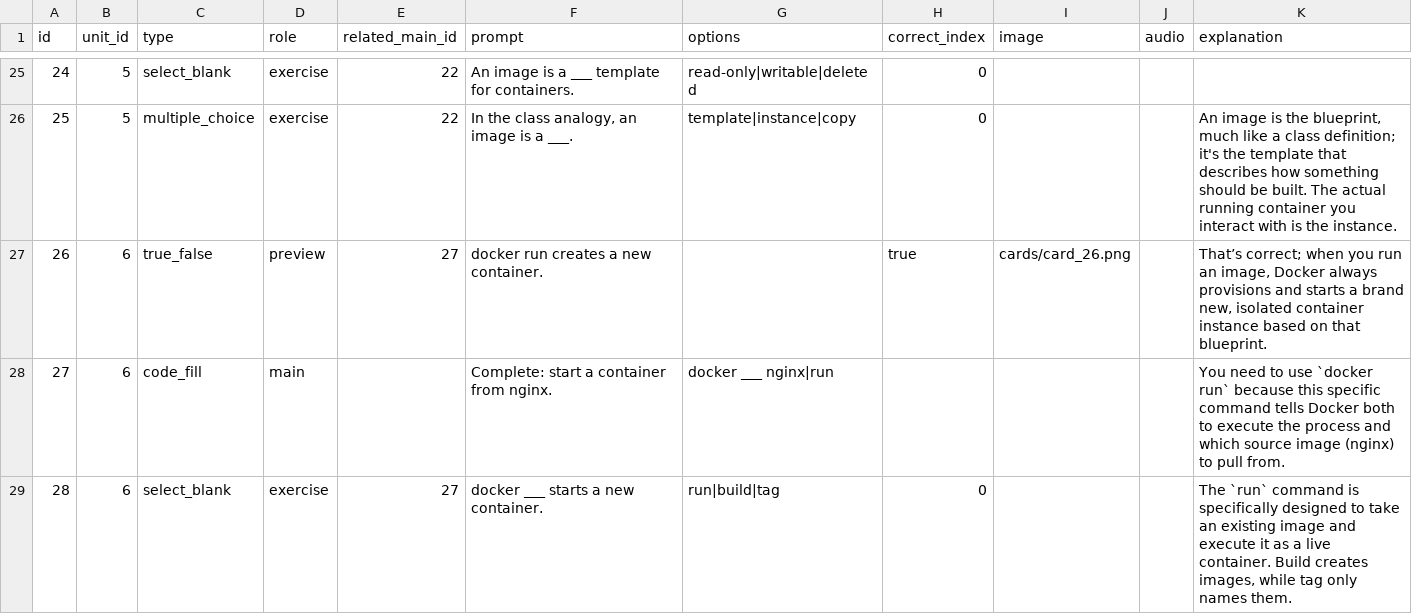
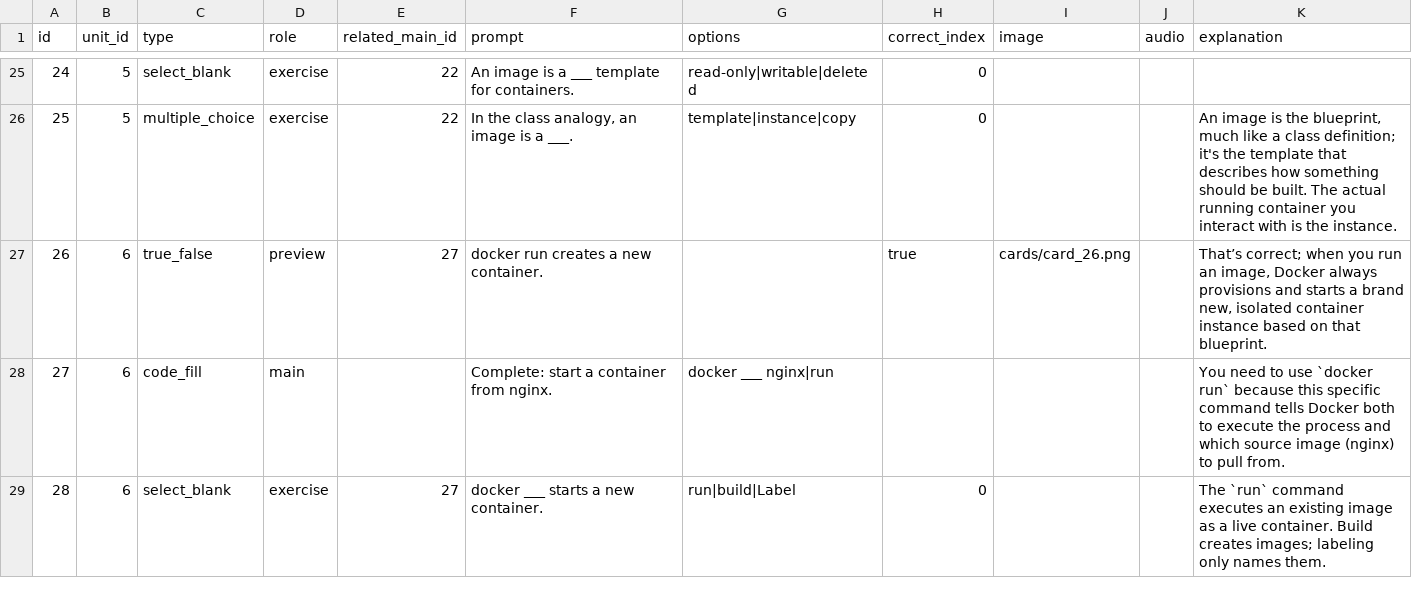
Before and after one commit to yaaddi-courses/docker-and-containers, a CSV file: source/cards.csv, drawn as a sheet; only a part is shown, gaps mark what is left out; the diff covers the shown part only.

Commit message:
Fix some forward-referenced glossary terms (round 1)
10 of 15 flagged cards reworded via llm_fix_forward_refs.py; residual
handled in a follow-up pass. Course stays at 1.0.0.

```diff
--- a/source/cards.csv
+++ b/source/cards.csv
@@ -28,2 +28,2 @@ id,unit_id,type,role,related_main_id,prompt,options,correct_index,image,audio,ex
 27,6,code_fill,main,,Complete: start a container from nginx.,docker ___ nginx|run,,,,You need to use `docker run` because this specific command tells Docker both to execute the process and which source image (nginx) to pull from.
-28,6,select_blank,exercise,27,docker ___ starts a new container.,run|build|tag,0,,,"The `run` command is specifically designed to take an existing image and execute it as a live container. Build creates images, while tag only names them."
+28,6,select_blank,exercise,27,docker ___ starts a new container.,run|build|Label,0,,,The `run` command executes an existing image as a live container. Build creates images; labeling only names them.
```
Also changed, not shown: 10 edited cells elsewhere in this file, 1 other file.
